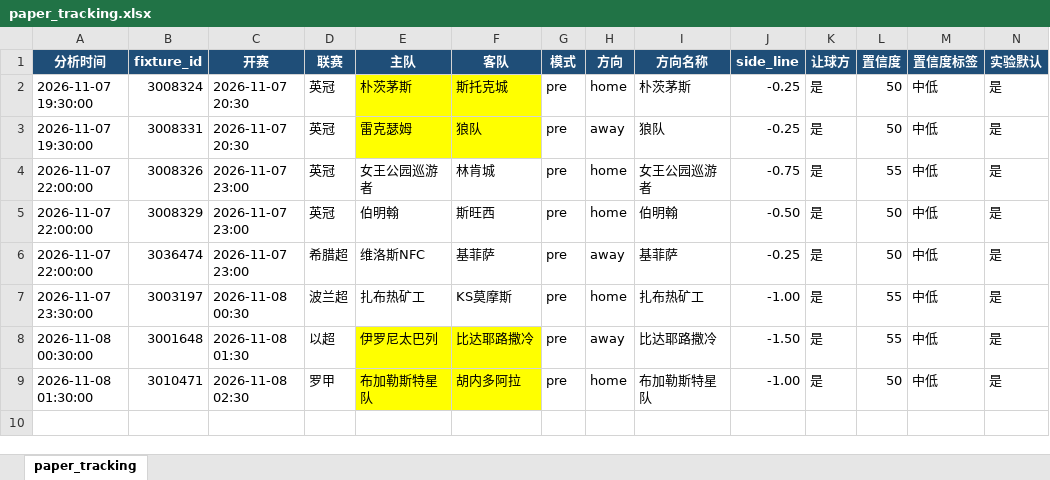
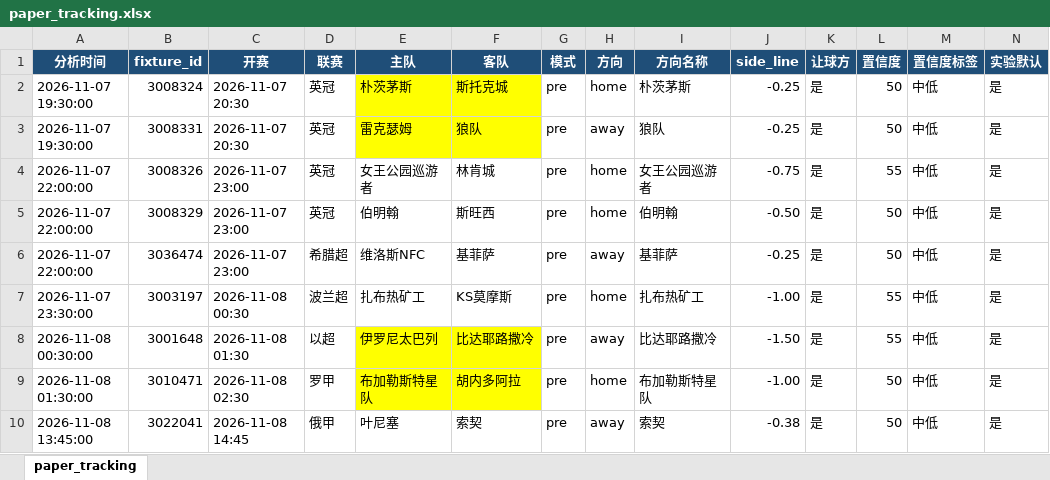
Before and after one commit to housan321/football-rule-engine, an Excel workbook: tracking/paper_tracking.xlsx, sheet paper_tracking, drawn as a sheet; only a part is shown; values as stored, in another font and other column widths than the file's, no borders; rows hold the shown columns only; the diff names each change by its address in the sheet, - before the commit and + after, or states it on an @@ line.

```diff
--- a/tracking/paper_tracking.xlsx (sheet paper_tracking)
+++ b/tracking/paper_tracking.xlsx (sheet paper_tracking)
+row 10: 2026-11-08 13:45:00 | 3022041 | 2026-11-08 14:45 | 俄甲 | 叶尼塞 | 索契 | pre | away | 索契 | -0.38 | 是 | 50 | 中低 | 是
```
Also changed, not shown: 5 other files.
